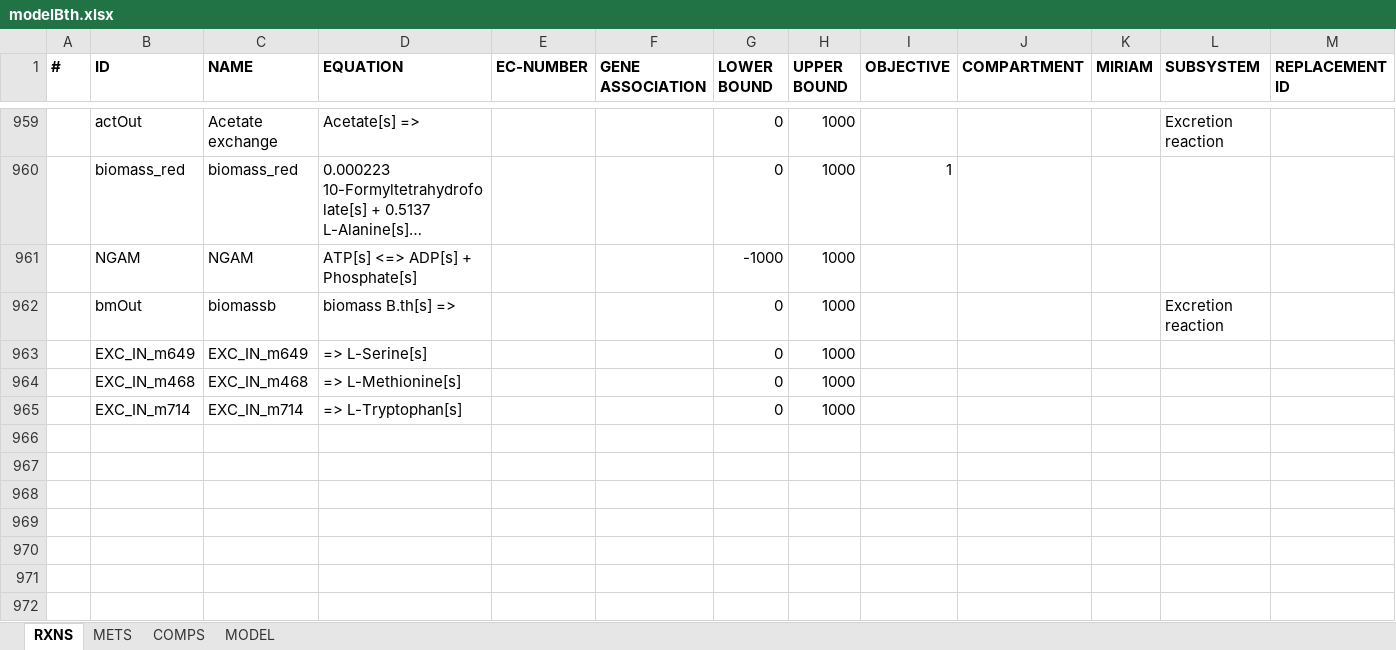
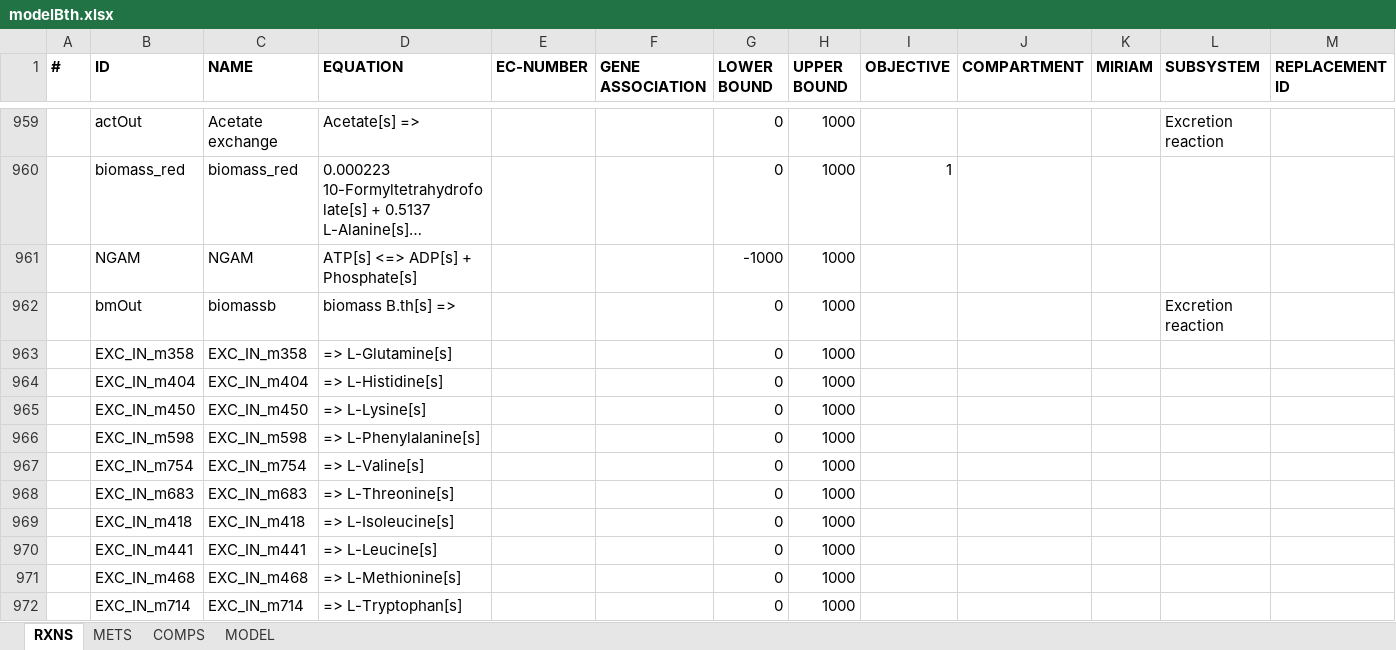
Before and after one commit to franciscozorrilla/Chalmers-iGEM2018, an Excel workbook: iGEM simulation environment/Scripts/modelBth.xlsx, sheet RXNS, drawn as a sheet; only a part is shown, gaps mark what is left out; long unchanged cells end in …; values as stored, in another font and other column widths than the file's, no borders; addresses are those after the commit; rows hold the shown columns only; the diff names each change by its address in the sheet, - before the commit and + after, or states it on an @@ line.

```diff
--- a/iGEM simulation environment/Scripts/modelBth.xlsx (sheet RXNS)
+++ b/iGEM simulation environment/Scripts/modelBth.xlsx (sheet RXNS)
+row 963:  | EXC_IN_m358 | EXC_IN_m358 | => L-Glutamine[s] |  |  | 0 | 1000
+row 964:  | EXC_IN_m404 | EXC_IN_m404 | => L-Histidine[s] |  |  | 0 | 1000
+row 965:  | EXC_IN_m450 | EXC_IN_m450 | => L-Lysine[s] |  |  | 0 | 1000
+row 966:  | EXC_IN_m598 | EXC_IN_m598 | => L-Phenylalanine[s] |  |  | 0 | 1000
+row 967:  | EXC_IN_m754 | EXC_IN_m754 | => L-Valine[s] |  |  | 0 | 1000
-B968 (ID): EXC_IN_m649
+B968 (ID): EXC_IN_m683
-C968 (NAME): EXC_IN_m649
+C968 (NAME): EXC_IN_m683
-D968 (EQUATION): => L-Serine[s]
+D968 (EQUATION): => L-Threonine[s]
+row 969:  | EXC_IN_m418 | EXC_IN_m418 | => L-Isoleucine[s] |  |  | 0 | 1000
+row 970:  | EXC_IN_m441 | EXC_IN_m441 | => L-Leucine[s] |  |  | 0 | 1000
```
Also changed, not shown: iGEM simulation environment/Scripts/modelCancer.xlsx, iGEM simulation environment/Scripts/modelColon.xlsx, 43 other files.
